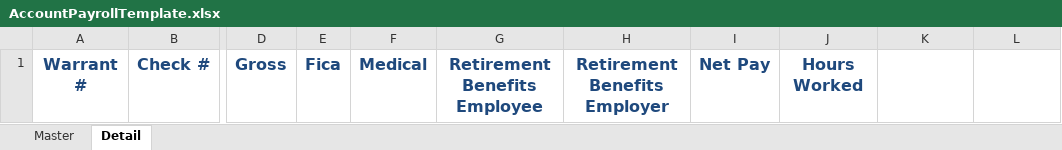
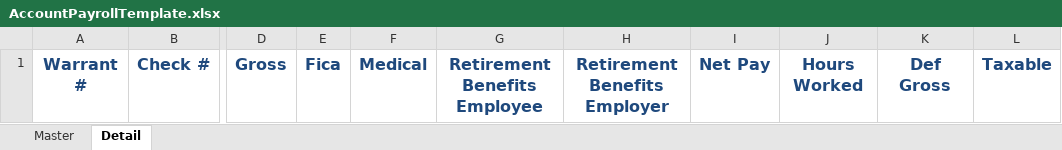
Before and after one commit to engahmedsayed/GrantCountyAS400, an Excel workbook: GrantCountyAS400/GrantCountyAs400.Web/wwwroot/ExcelTemplates/AccountPayrollTemplate.xlsx, sheet Detail, drawn as a sheet; only a part is shown, gaps mark what is left out; values as stored, in another font and other column widths than the file's, no borders; the diff names each change by its address in the sheet, - before the commit and + after, or states it on an @@ line.

Commit message:
Add Deferred gross and taxable to Excel template

```diff
--- a/GrantCountyAS400/GrantCountyAs400.Web/wwwroot/ExcelTemplates/AccountPayrollTemplate.xlsx (sheet Detail)
+++ b/GrantCountyAS400/GrantCountyAs400.Web/wwwroot/ExcelTemplates/AccountPayrollTemplate.xlsx (sheet Detail)
-K1: (empty)
+K1: Def Gross
-L1: (empty)
+L1: Taxable
```
Also changed, not shown: 1 other file.
